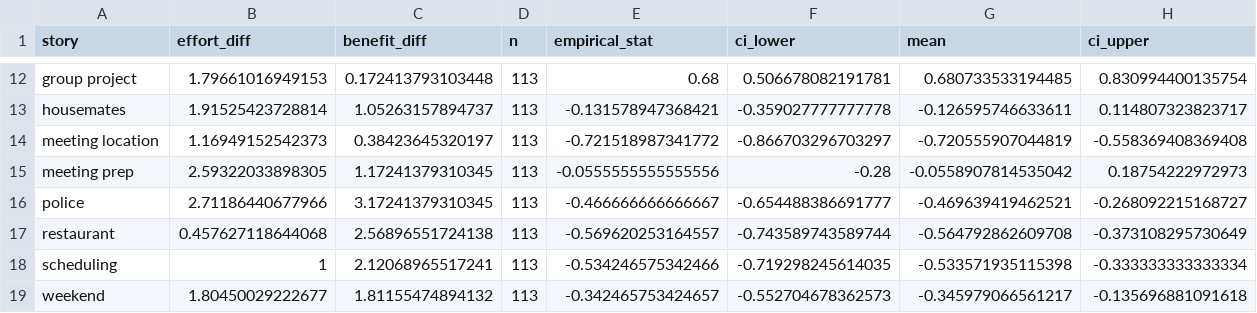
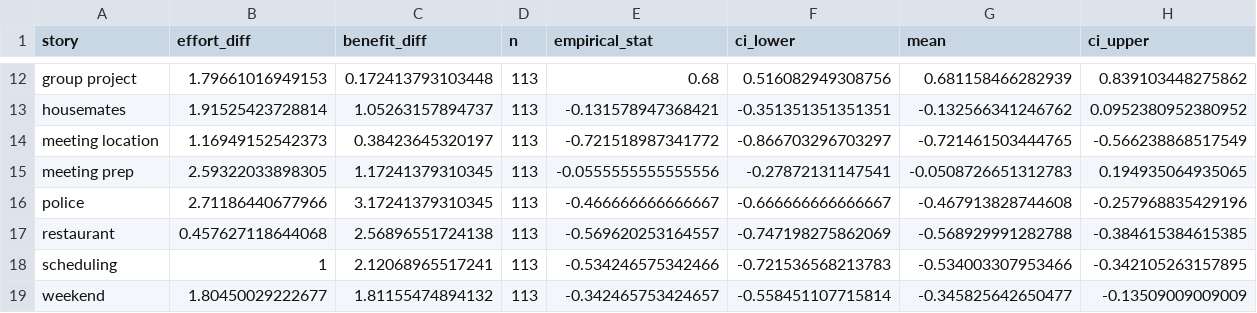
Before and after one commit to aliciamchen/generosity, a CSV file: data/1c_implicit.csv, drawn as a sheet; only a part is shown, gaps mark what is left out; the diff covers the shown part only.

```diff
--- a/data/1c_implicit.csv
+++ b/data/1c_implicit.csv
@@ -12,8 +12,8 @@
-"group project",1.79661016949153,0.172413793103448,113,0.68,0.506678082191781,0.680733533194485,0.830994400135754
-"housemates",1.91525423728814,1.05263157894737,113,-0.131578947368421,-0.359027777777778,-0.126595746633611,0.114807323823717
-"meeting location",1.16949152542373,0.38423645320197,113,-0.721518987341772,-0.866703296703297,-0.720555907044819,-0.558369408369408
-"meeting prep",2.59322033898305,1.17241379310345,113,-0.0555555555555556,-0.28,-0.0558907814535042,0.18754222972973
-"police",2.71186440677966,3.17241379310345,113,-0.466666666666667,-0.654488386691777,-0.469639419462521,-0.268092215168727
-"restaurant",0.457627118644068,2.56896551724138,113,-0.569620253164557,-0.743589743589744,-0.564792862609708,-0.373108295730649
-"scheduling",1,2.12068965517241,113,-0.534246575342466,-0.719298245614035,-0.533571935115398,-0.333333333333334
-"weekend",1.80450029222677,1.81155474894132,113,-0.342465753424657,-0.552704678362573,-0.345979066561217,-0.135696881091618
+"group project",1.79661016949153,0.172413793103448,113,0.68,0.516082949308756,0.681158466282939,0.839103448275862
+"housemates",1.91525423728814,1.05263157894737,113,-0.131578947368421,-0.351351351351351,-0.132566341246762,0.0952380952380952
+"meeting location",1.16949152542373,0.38423645320197,113,-0.721518987341772,-0.866703296703297,-0.721461503444765,-0.566238868517549
+"meeting prep",2.59322033898305,1.17241379310345,113,-0.0555555555555556,-0.27872131147541,-0.0508726651312783,0.194935064935065
+"police",2.71186440677966,3.17241379310345,113,-0.466666666666667,-0.666666666666667,-0.467913828744608,-0.257968835429196
+"restaurant",0.457627118644068,2.56896551724138,113,-0.569620253164557,-0.747198275862069,-0.568929991282788,-0.384615384615385
+"scheduling",1,2.12068965517241,113,-0.534246575342466,-0.721536568213783,-0.534003307953466,-0.342105263157895
+"weekend",1.80450029222677,1.81155474894132,113,-0.342465753424657,-0.558451107715814,-0.345825642650477,-0.13509009009009
```
Also changed, not shown: 30 edited cells elsewhere in this file, data/2a_tidy_data.csv, data/2b_tidy_data.csv, 18 other files.
